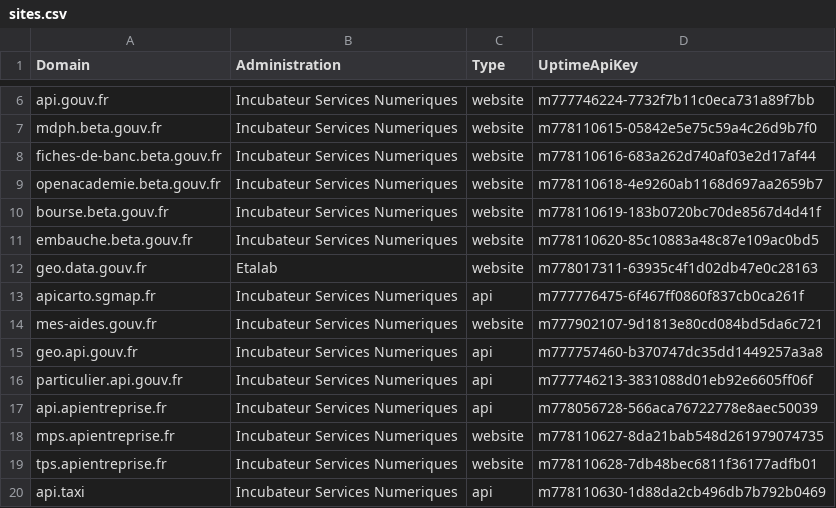
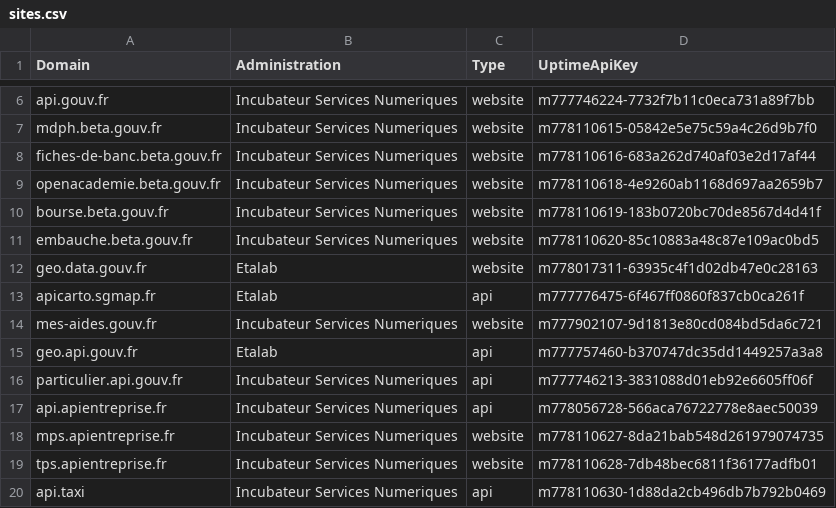
Before and after one commit to betagouv/verif.site, a CSV file: data/sites.csv, drawn as a sheet; only a part is shown, gaps mark what is left out.

Commit message:
Update sites.csv

```diff
--- a/data/sites.csv
+++ b/data/sites.csv
@@ -12,5 +12,5 @@ embauche.beta.gouv.fr,Incubateur Services Numeriques,website,m778110620-85c10883
 geo.data.gouv.fr,Etalab,website,m778017311-63935c4f1d02db47e0c28163
-apicarto.sgmap.fr,Incubateur Services Numeriques,api,m777776475-6f467ff0860f837cb0ca261f
+apicarto.sgmap.fr,Etalab,api,m777776475-6f467ff0860f837cb0ca261f
 mes-aides.gouv.fr,Incubateur Services Numeriques,website,m777902107-9d1813e80cd084bd5da6c721
-geo.api.gouv.fr,Incubateur Services Numeriques,api,m777757460-b370747dc35dd1449257a3a8
+geo.api.gouv.fr,Etalab,api,m777757460-b370747dc35dd1449257a3a8
 particulier.api.gouv.fr,Incubateur Services Numeriques,api,m777746213-3831088d01eb92e6605ff06f
```
